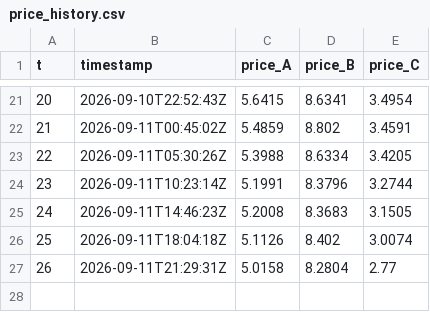
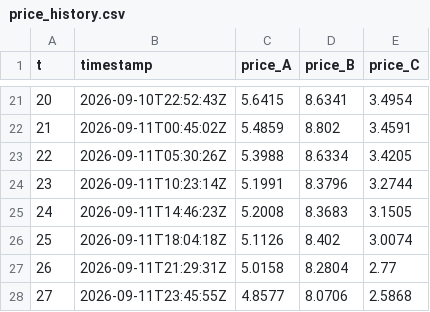
Before and after one commit to exofri/ensim-trade-center, a CSV file: market/price_history.csv, drawn as a sheet; only a part is shown, gaps mark what is left out.

```diff
--- a/market/price_history.csv
+++ b/market/price_history.csv
@@ -27 +27,2 @@ t,timestamp,price_A,price_B,price_C
 26,2026-09-11T21:29:31Z,5.0158,8.2804,2.77
+27,2026-09-11T23:45:55Z,4.8577,8.0706,2.5868
```
Also changed, not shown: 5 other files.
